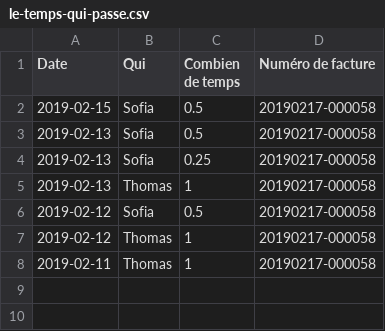
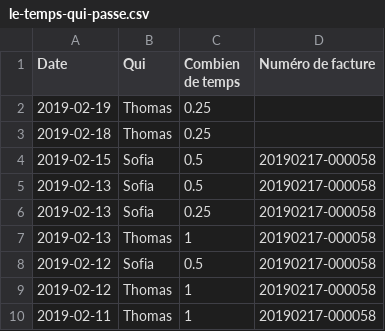
Before and after one commit to phramboise/dataviz-finances-montpellier, a CSV file: docs/le-temps-qui-passe.csv, drawn as a sheet.

Commit message:
⏳ + 0.5j

```diff
--- a/docs/le-temps-qui-passe.csv
+++ b/docs/le-temps-qui-passe.csv
@@ -1,2 +1,4 @@
 Date,Qui,Combien de temps,Numéro de facture
+2019-02-19,Thomas,0.25,
+2019-02-18,Thomas,0.25,
 2019-02-15,Sofia,0.5,20190217-000058
```
